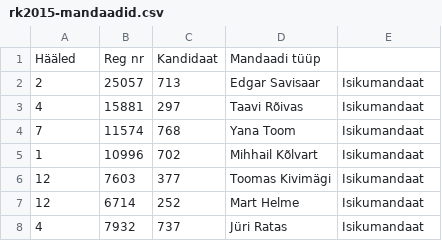
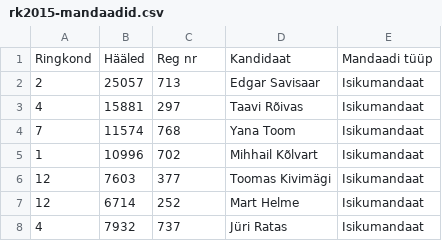
Before and after one commit to infoaed/rk2015-data, a CSV file: rk2015-mandaadid.csv, drawn as a sheet; only a part is shown.

Commit message:
Fix header.

```diff
--- a/rk2015-mandaadid.csv
+++ b/rk2015-mandaadid.csv
@@ -1,2 +1,2 @@
-Hääled,Reg nr,Kandidaat,Mandaadi tüüp
+Ringkond,Hääled,Reg nr,Kandidaat,Mandaadi tüüp
 2,25057,713,Edgar Savisaar,Isikumandaat
```
